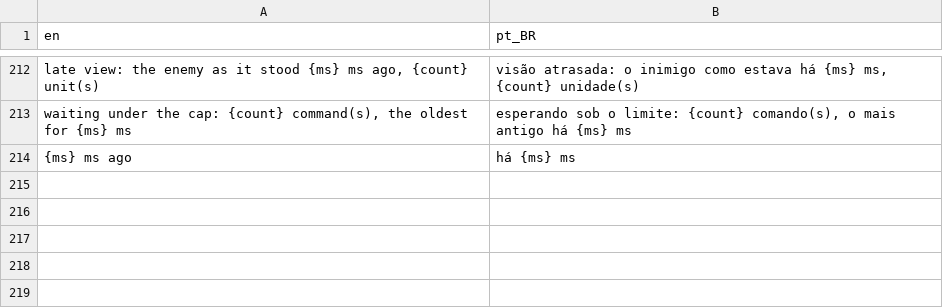
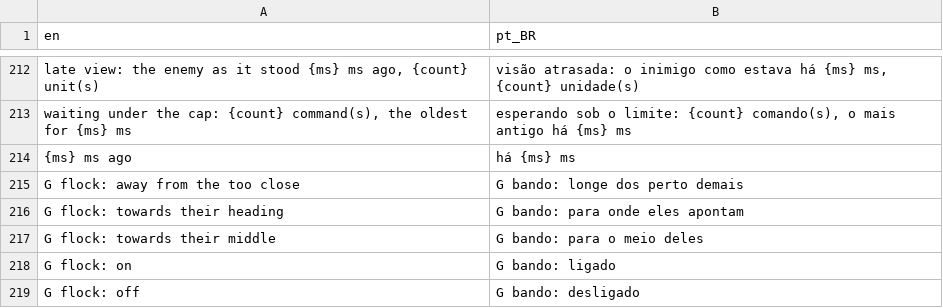
Before and after one commit to boscocp/game-ai-kit, a CSV file: godot/locale/rts.csv, drawn as a sheet; only a part is shown, gaps mark what is left out; the diff names each change by its address in the sheet, - before the commit and + after, or states it on an @@ line.

Commit message:
feat: T151, an RTS group moves as a flock (wave 158)
G in the RTS makes a group's move order -- two or more units of one side
sent to one cell -- walk as T150's flock instead of filing into a column.

- ai_rts_core gains a port, GakRtsCrowd: the world asks its crowd once a
  tick before anyone acts, then for each step along a flow field. The
  base is the core's own walk, to the digest. The core still loads
  nothing of ai_steering (invariant 2).
- godot/game/rts/rts_flock.gd, RtsFlock, fills it: the field's arrow
  under the unit plus separation, alignment and cohesion from groupmates
  in sight, found through the world's spatial hash, all forces from one
  moment in id order. Each unit re-decides every third tick, staggered:
  every tick cost 4.2 ms at 200 shields, over the 4.0 share; now 2.7.
  Time to target one tick, as Shiffman and T150's demo.
- Planted case, make test-rts-flock: the budget's two armies through the
  wall's gaps. T19's nudge on a move order, put back, jams 19 units;
  the column and the flock jam none; the flock's frame share holds.
- The watched unit (first of your selection in a flock) draws its three
  forces; legend, header, overlay and catalogue in en and pt-BR.

```diff
--- a/godot/locale/rts.csv
+++ b/godot/locale/rts.csv
+row 215: G flock: away from the too close | G bando: longe dos perto demais
+row 216: G flock: towards their heading | G bando: para onde eles apontam
+row 217: G flock: towards their middle | G bando: para o meio deles
+row 218: G flock: on | G bando: ligado
+row 219: G flock: off | G bando: desligado
```
Also changed, not shown: godot/locale/menu.csv, 26 other files.
